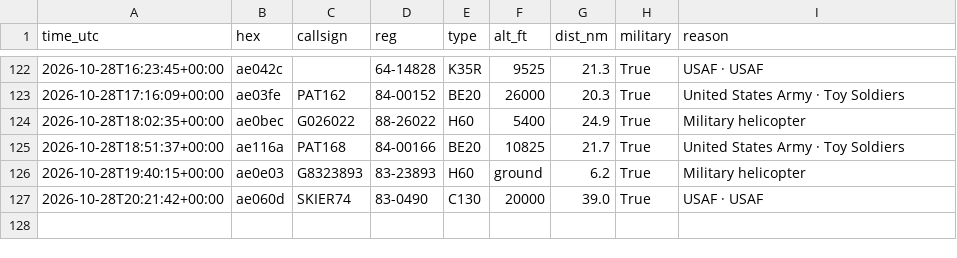
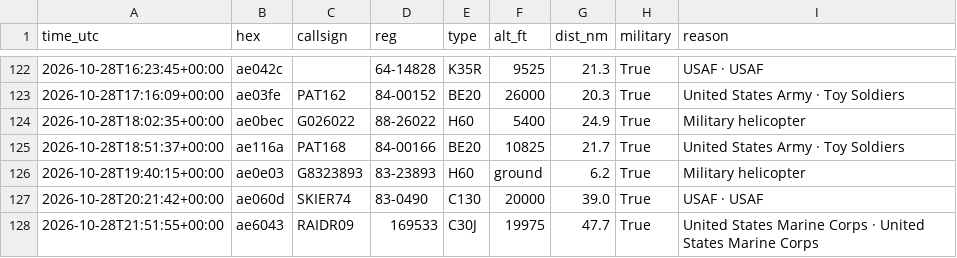
Before and after one commit to kkozinski11/aircraft-alerts, a CSV file: aircraft_log.csv, drawn as a sheet; only a part is shown, gaps mark what is left out; the diff names each change by its address in the sheet, - before the commit and + after, or states it on an @@ line.

```diff
--- a/aircraft_log.csv
+++ b/aircraft_log.csv
+row 128: 2026-10-28T21:51:55+00:00 | ae6043 | RAIDR09 | 169533 | C30J | 19975 | 47.7 | True | United States Marine Corps · United States Marine Corps
```
Also changed, not shown: 1 other file.
